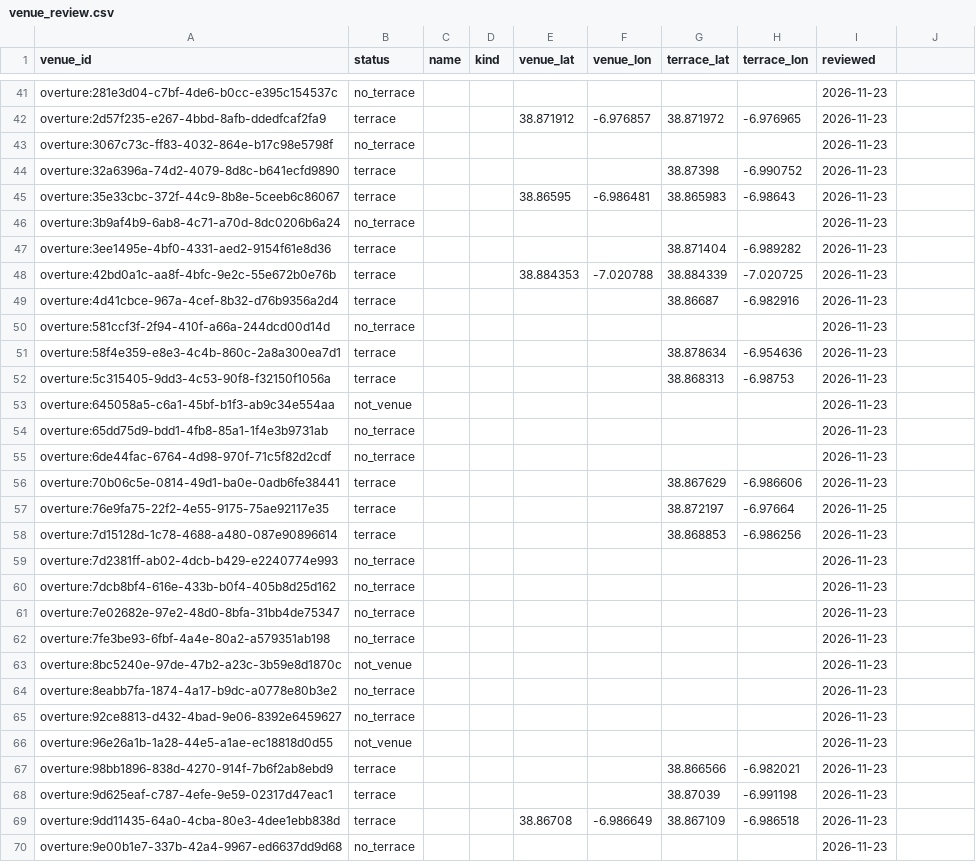
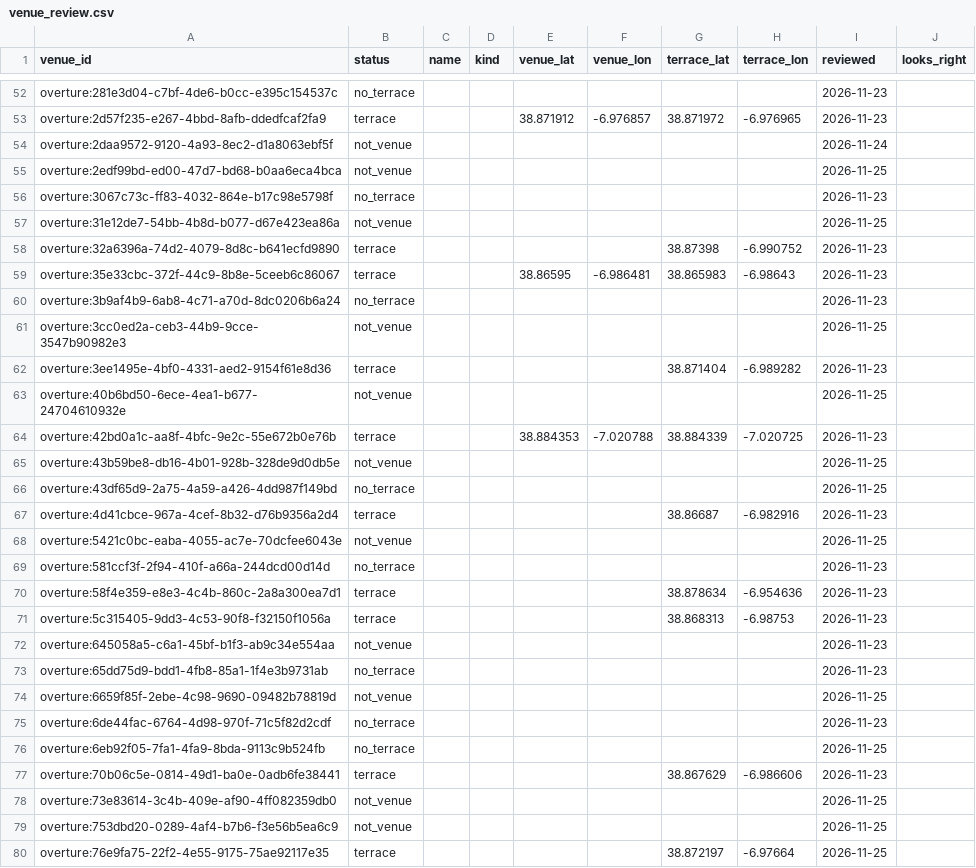
Before and after one commit to isroma/sol-y-cerveza, a CSV file: pipeline/data/venue_review.csv, drawn as a sheet; only a part is shown, gaps mark what is left out; the shorter side is filled out with more unchanged rows; the diff covers the shown part only.

Commit message:
feat(data): apply venue review (166 decisions)
Published from the local admin view (`npm run admin`): `venue_review.csv` and the rebuilt `terraces.json`.

- 54 terraces
- 55 without a terrace
- 57 not a venue (dropped)
- 17 venues moved
- 0 venues added

Merges itself when CI passes, which deploys the site.

```diff
--- a/pipeline/data/venue_review.csv
+++ b/pipeline/data/venue_review.csv
@@ -1 +1 @@
-venue_id,status,name,kind,venue_lat,venue_lon,terrace_lat,terrace_lon,reviewed
+venue_id,status,name,kind,venue_lat,venue_lon,terrace_lat,terrace_lon,reviewed,looks_right
@@ -42,0 +54,2 @@ overture:2d57f235-e267-4bbd-8afb-ddedfcaf2fa9,terrace,,,38.871912,-6.976857,38.8
+overture:2daa9572-9120-4a93-8ec2-d1a8063ebf5f,not_venue,,,,,,,2026-11-24,
+overture:2edf99bd-ed00-47d7-bd68-b0aa6eca4bca,not_venue,,,,,,,2026-11-25,
@@ -43,0 +57 @@ overture:3067c73c-ff83-4032-864e-b17c98e5798f,no_terrace,,,,,,,2026-11-23
+overture:31e12de7-54bb-4b8d-b077-d67e423ea86a,not_venue,,,,,,,2026-11-25,
@@ -46,0 +61 @@ overture:3b9af4b9-6ab8-4c71-a70d-8dc0206b6a24,no_terrace,,,,,,,2026-11-23
+overture:3cc0ed2a-ceb3-44b9-9cce-3547b90982e3,not_venue,,,,,,,2026-11-25,
@@ -47,0 +63 @@ overture:3ee1495e-4bf0-4331-aed2-9154f61e8d36,terrace,,,,,38.871404,-6.989282,20
+overture:40b6bd50-6ece-4ea1-b677-24704610932e,not_venue,,,,,,,2026-11-25,
@@ -48,0 +65,2 @@ overture:42bd0a1c-aa8f-4bfc-9e2c-55e672b0e76b,terrace,,,38.884353,-7.020788,38.8
+overture:43b59be8-db16-4b01-928b-328de9d0db5e,not_venue,,,,,,,2026-11-25,
+overture:43df65d9-2a75-4a59-a426-4dd987f149bd,no_terrace,,,,,,,2026-11-25,
@@ -49,0 +68 @@ overture:4d41cbce-967a-4cef-8b32-d76b9356a2d4,terrace,,,,,38.86687,-6.982916,202
+overture:5421c0bc-eaba-4055-ac7e-70dcfee6043e,not_venue,,,,,,,2026-11-25,
@@ -54,0 +74 @@ overture:65dd75d9-bdd1-4fb8-85a1-1f4e3b9731ab,no_terrace,,,,,,,2026-11-23
+overture:6659f85f-2ebe-4c98-9690-09482b78819d,not_venue,,,,,,,2026-11-25,
@@ -55,0 +76 @@ overture:6de44fac-6764-4d98-970f-71c5f82d2cdf,no_terrace,,,,,,,2026-11-23
+overture:6eb92f05-7fa1-4fa9-8bda-9113c9b524fb,no_terrace,,,,,,,2026-11-25,
@@ -56,0 +78,2 @@ overture:70b06c5e-0814-49d1-ba0e-0adb6fe38441,terrace,,,,,38.867629,-6.986606,20
+overture:73e83614-3c4b-409e-af90-4ff082359db0,not_venue,,,,,,,2026-11-25,
+overture:753dbd20-0289-4af4-b7b6-f3e56b5ea6c9,not_venue,,,,,,,2026-11-25,
```
Also changed, not shown: 48 added rows elsewhere in this file, 1 other file.
